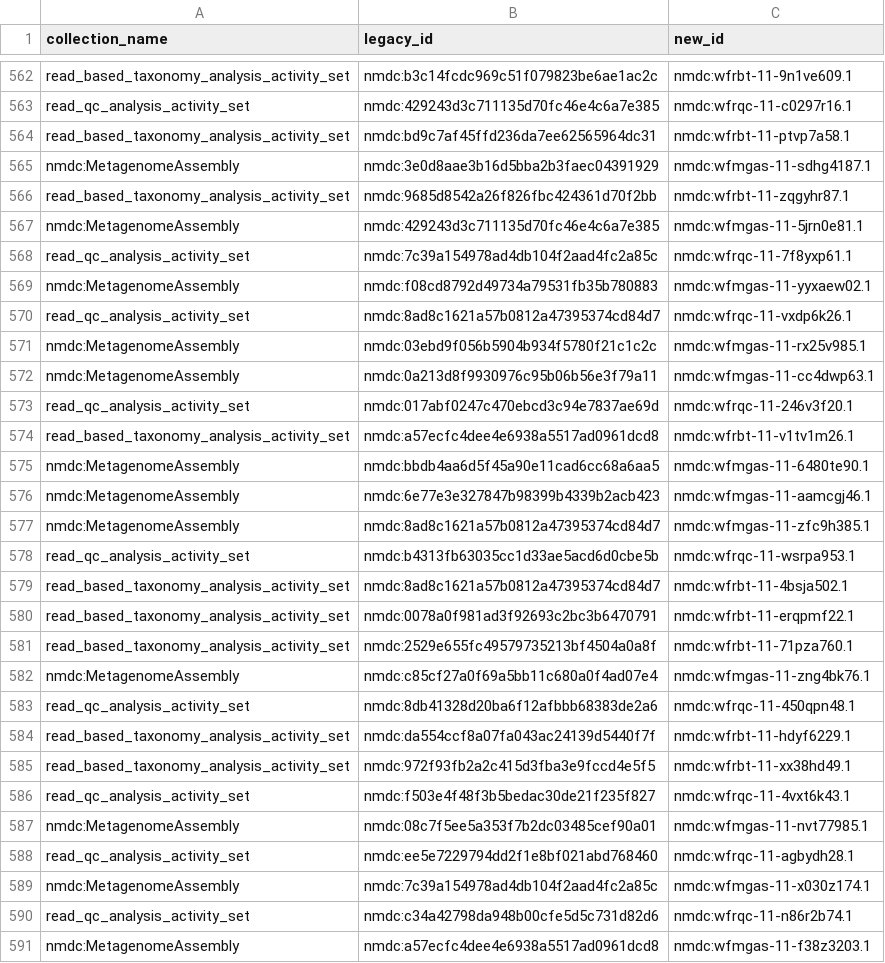
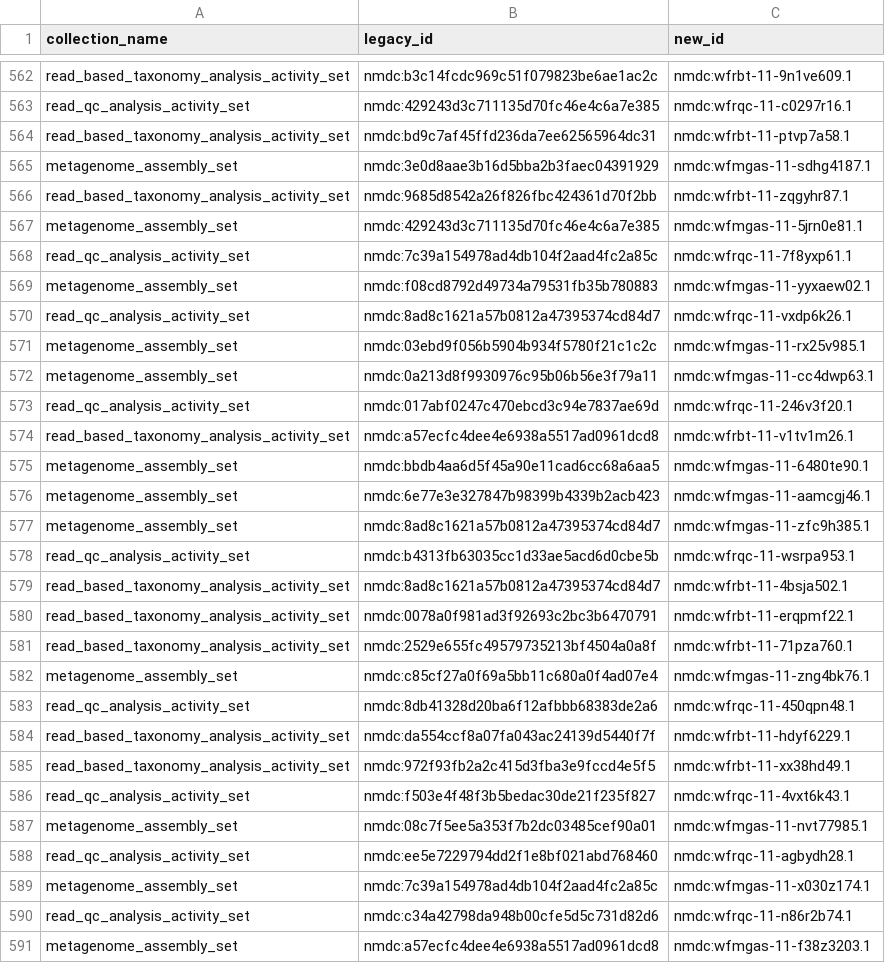
Before and after one commit to microbiomedata/nmdc-edge, a TSV file: nmdc_automation/re_iding/scripts/data/nmdc:sty-11-1t150432/nmdc:sty-11-1t150432_updated_record_identifiers.tsv, drawn as a sheet; only a part is shown, gaps mark what is left out; the diff covers the shown part only.

```diff
--- a/nmdc_automation/re_iding/scripts/data/nmdc:sty-11-1t150432/nmdc:sty-11-1t150432_updated_record_identifiers.tsv
+++ b/nmdc_automation/re_iding/scripts/data/nmdc:sty-11-1t150432/nmdc:sty-11-1t150432_updated_record_identifiers.tsv
@@ -564,15 +564,15 @@ read_qc_analysis_activity_set	nmdc:429243d3c711135d70fc46e4c6a7e385	nmdc:wfrqc-1
 read_based_taxonomy_analysis_activity_set	nmdc:bd9c7af45ffd236da7ee62565964dc31	nmdc:wfrbt-11-ptvp7a58.1
-nmdc:MetagenomeAssembly	nmdc:3e0d8aae3b16d5bba2b3faec04391929	nmdc:wfmgas-11-sdhg4187.1
+metagenome_assembly_set	nmdc:3e0d8aae3b16d5bba2b3faec04391929	nmdc:wfmgas-11-sdhg4187.1
 read_based_taxonomy_analysis_activity_set	nmdc:9685d8542a26f826fbc424361d70f2bb	nmdc:wfrbt-11-zqgyhr87.1
-nmdc:MetagenomeAssembly	nmdc:429243d3c711135d70fc46e4c6a7e385	nmdc:wfmgas-11-5jrn0e81.1
+metagenome_assembly_set	nmdc:429243d3c711135d70fc46e4c6a7e385	nmdc:wfmgas-11-5jrn0e81.1
 read_qc_analysis_activity_set	nmdc:7c39a154978ad4db104f2aad4fc2a85c	nmdc:wfrqc-11-7f8yxp61.1
-nmdc:MetagenomeAssembly	nmdc:f08cd8792d49734a79531fb35b780883	nmdc:wfmgas-11-yyxaew02.1
+metagenome_assembly_set	nmdc:f08cd8792d49734a79531fb35b780883	nmdc:wfmgas-11-yyxaew02.1
 read_qc_analysis_activity_set	nmdc:8ad8c1621a57b0812a47395374cd84d7	nmdc:wfrqc-11-vxdp6k26.1
-nmdc:MetagenomeAssembly	nmdc:03ebd9f056b5904b934f5780f21c1c2c	nmdc:wfmgas-11-rx25v985.1
-nmdc:MetagenomeAssembly	nmdc:0a213d8f9930976c95b06b56e3f79a11	nmdc:wfmgas-11-cc4dwp63.1
+metagenome_assembly_set	nmdc:03ebd9f056b5904b934f5780f21c1c2c	nmdc:wfmgas-11-rx25v985.1
+metagenome_assembly_set	nmdc:0a213d8f9930976c95b06b56e3f79a11	nmdc:wfmgas-11-cc4dwp63.1
 read_qc_analysis_activity_set	nmdc:017abf0247c470ebcd3c94e7837ae69d	nmdc:wfrqc-11-246v3f20.1
 read_based_taxonomy_analysis_activity_set	nmdc:a57ecfc4dee4e6938a5517ad0961dcd8	nmdc:wfrbt-11-v1tv1m26.1
-nmdc:MetagenomeAssembly	nmdc:bbdb4aa6d5f45a90e11cad6cc68a6aa5	nmdc:wfmgas-11-6480te90.1
-nmdc:MetagenomeAssembly	nmdc:6e77e3e327847b98399b4339b2acb423	nmdc:wfmgas-11-aamcgj46.1
-nmdc:MetagenomeAssembly	nmdc:8ad8c1621a57b0812a47395374cd84d7	nmdc:wfmgas-11-zfc9h385.1
+metagenome_assembly_set	nmdc:bbdb4aa6d5f45a90e11cad6cc68a6aa5	nmdc:wfmgas-11-6480te90.1
+metagenome_assembly_set	nmdc:6e77e3e327847b98399b4339b2acb423	nmdc:wfmgas-11-aamcgj46.1
+metagenome_assembly_set	nmdc:8ad8c1621a57b0812a47395374cd84d7	nmdc:wfmgas-11-zfc9h385.1
 read_qc_analysis_activity_set	nmdc:b4313fb63035cc1d33ae5acd6d0cbe5b	nmdc:wfrqc-11-wsrpa953.1
@@ -581,3 +581,3 @@ read_based_taxonomy_analysis_activity_set	nmdc:0078a0f981ad3f92693c2bc3b6470791
 read_based_taxonomy_analysis_activity_set	nmdc:2529e655fc49579735213bf4504a0a8f	nmdc:wfrbt-11-71pza760.1
-nmdc:MetagenomeAssembly	nmdc:c85cf27a0f69a5bb11c680a0f4ad07e4	nmdc:wfmgas-11-zng4bk76.1
+metagenome_assembly_set	nmdc:c85cf27a0f69a5bb11c680a0f4ad07e4	nmdc:wfmgas-11-zng4bk76.1
 read_qc_analysis_activity_set	nmdc:8db41328d20ba6f12afbbb68383de2a6	nmdc:wfrqc-11-450qpn48.1
@@ -586,6 +586,6 @@ read_based_taxonomy_analysis_activity_set	nmdc:972f93fb2a2c415d3fba3e9fccd4e5f5
 read_qc_analysis_activity_set	nmdc:f503e4f48f3b5bedac30de21f235f827	nmdc:wfrqc-11-4vxt6k43.1
-nmdc:MetagenomeAssembly	nmdc:08c7f5ee5a353f7b2dc03485cef90a01	nmdc:wfmgas-11-nvt77985.1
+metagenome_assembly_set	nmdc:08c7f5ee5a353f7b2dc03485cef90a01	nmdc:wfmgas-11-nvt77985.1
 read_qc_analysis_activity_set	nmdc:ee5e7229794dd2f1e8bf021abd768460	nmdc:wfrqc-11-agbydh28.1
-nmdc:MetagenomeAssembly	nmdc:7c39a154978ad4db104f2aad4fc2a85c	nmdc:wfmgas-11-x030z174.1
+metagenome_assembly_set	nmdc:7c39a154978ad4db104f2aad4fc2a85c	nmdc:wfmgas-11-x030z174.1
 read_qc_analysis_activity_set	nmdc:c34a42798da948b00cfe5d5c731d82d6	nmdc:wfrqc-11-n86r2b74.1
-nmdc:MetagenomeAssembly	nmdc:a57ecfc4dee4e6938a5517ad0961dcd8	nmdc:wfmgas-11-f38z3203.1
+metagenome_assembly_set	nmdc:a57ecfc4dee4e6938a5517ad0961dcd8	nmdc:wfmgas-11-f38z3203.1
```
Also changed, not shown: 17 edited cells elsewhere in this file, nmdc_automation/re_iding/scripts/data/nmdc:sty-11-076c9980/nmdc:sty-11-076c9980_updated_record_identifiers.tsv, nmdc_automation/re_iding/scripts/data/nmdc:sty-11-dcqce727/nmdc:sty-11-dcqce727_updated_record_identifiers.tsv.
